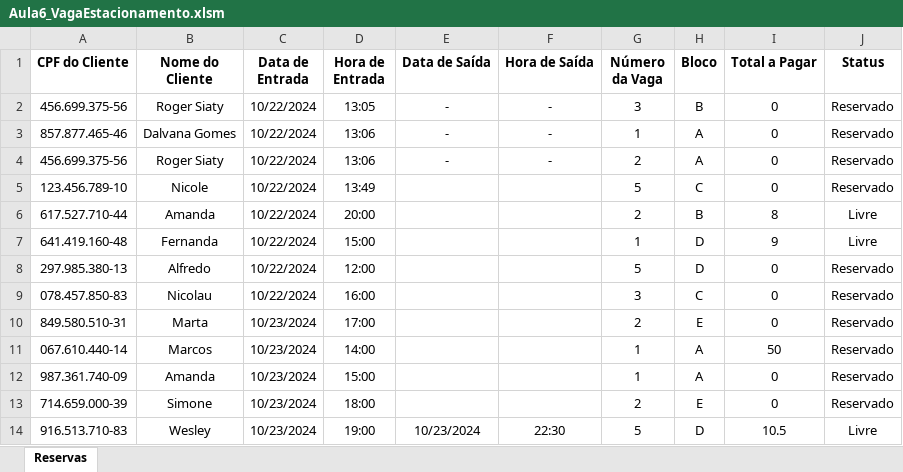
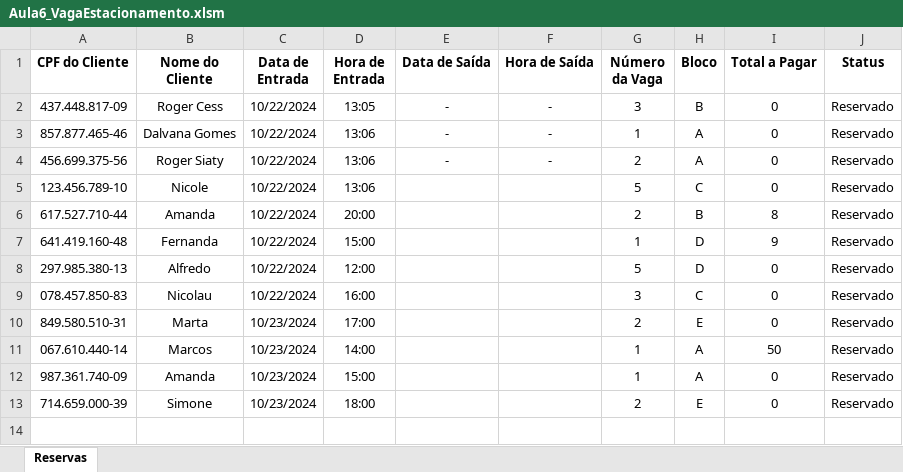
Before and after one commit to Rodr1goCN/EXCEL-POWER-BI, an Excel workbook: Excel/Userform/Aula6_VagaEstacionamento.xlsm, sheet Reservas, drawn as a sheet; values as stored, in another font and other column widths than the file's, no borders; the diff names each change by its address in the sheet, - before the commit and + after, or states it on an @@ line.

Commit message:
Aula6_VagaEstacionamento

```diff
--- a/Excel/Userform/Aula6_VagaEstacionamento.xlsm (sheet Reservas)
+++ b/Excel/Userform/Aula6_VagaEstacionamento.xlsm (sheet Reservas)
-A2 (CPF do Cliente): 456.699.375-56
+A2 (CPF do Cliente): 437.448.817-09
-B2 (Nome do Cliente): Roger Siaty
+B2 (Nome do Cliente): Roger Cess
-D5 (Hora de Entrada): 13:49
+D5 (Hora de Entrada): 13:06
-J6:J7 (Status): Livre
+J6:J7 (Status): Reservado
-row 14: 916.513.710-83 | Wesley | 10/23/2024 | 19:00 | 10/23/2024 | 22:30 | 5 | D | 10.5 | Livre
```
